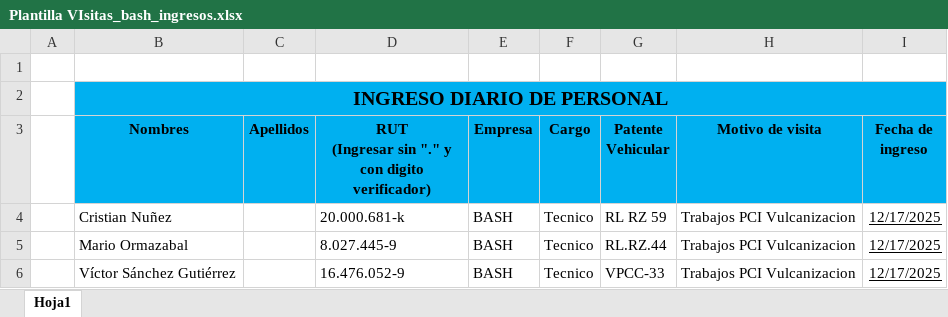
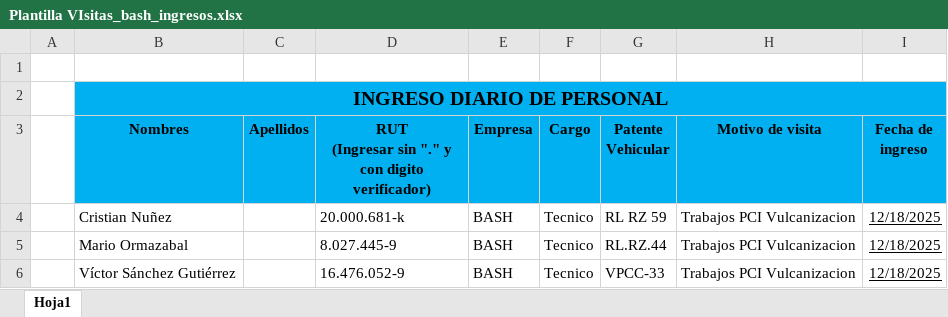
Before and after one commit to warmind2x/Acceso-Diario, an Excel workbook: Plantilla VIsitas_bash_ingresos.xlsx, sheet Hoja1, drawn as a sheet; values as stored, in another font and other column widths than the file's, no borders; the diff names each change by its address in the sheet, - before the commit and + after, or states it on an @@ line.

```diff
--- a/Plantilla VIsitas_bash_ingresos.xlsx (sheet Hoja1)
+++ b/Plantilla VIsitas_bash_ingresos.xlsx (sheet Hoja1)
-I4:I6 (Fecha de ingreso): 12/17/2025
+I4:I6 (Fecha de ingreso): 12/18/2025
```
Also changed, not shown: Plantilla VIsitas_TEK.xlsx, 7 other files.
